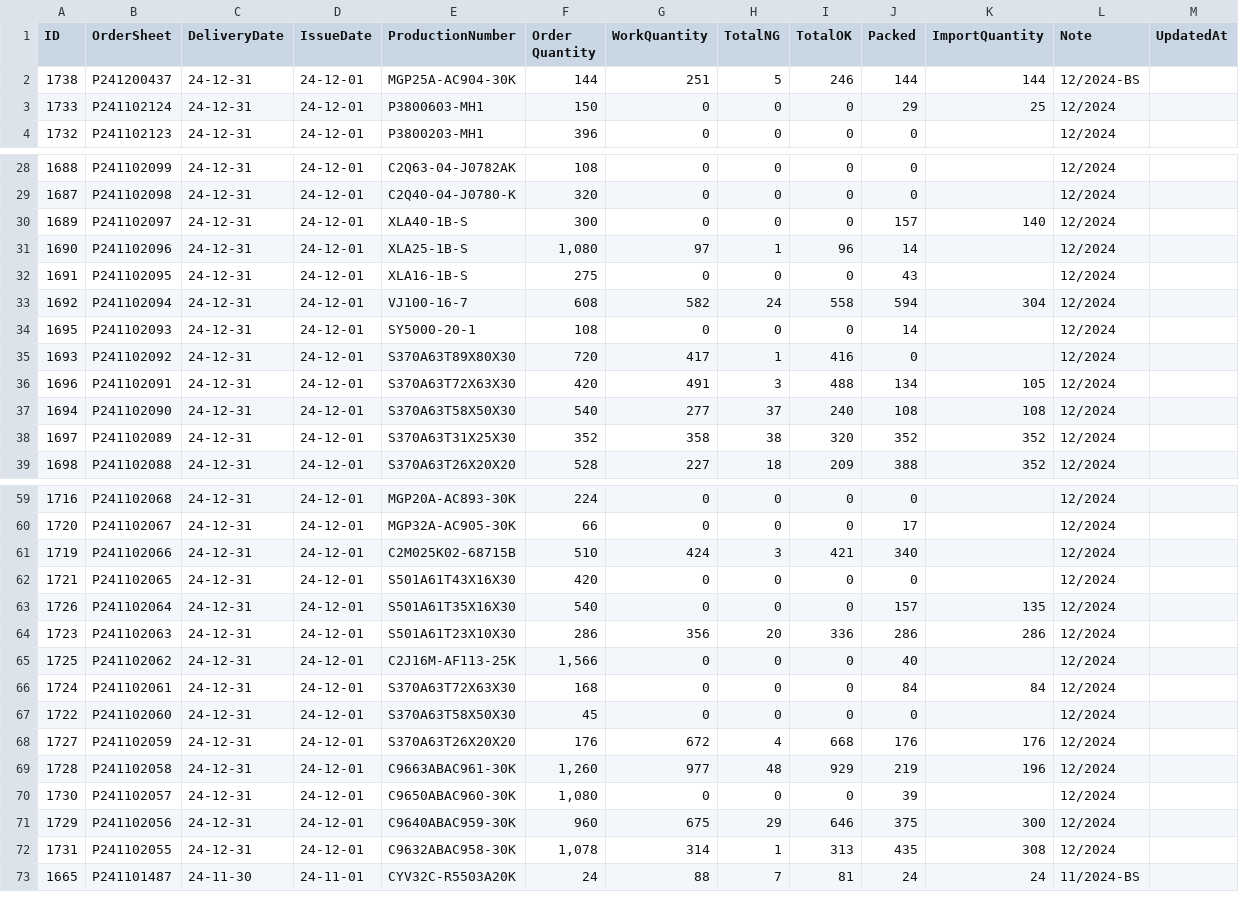
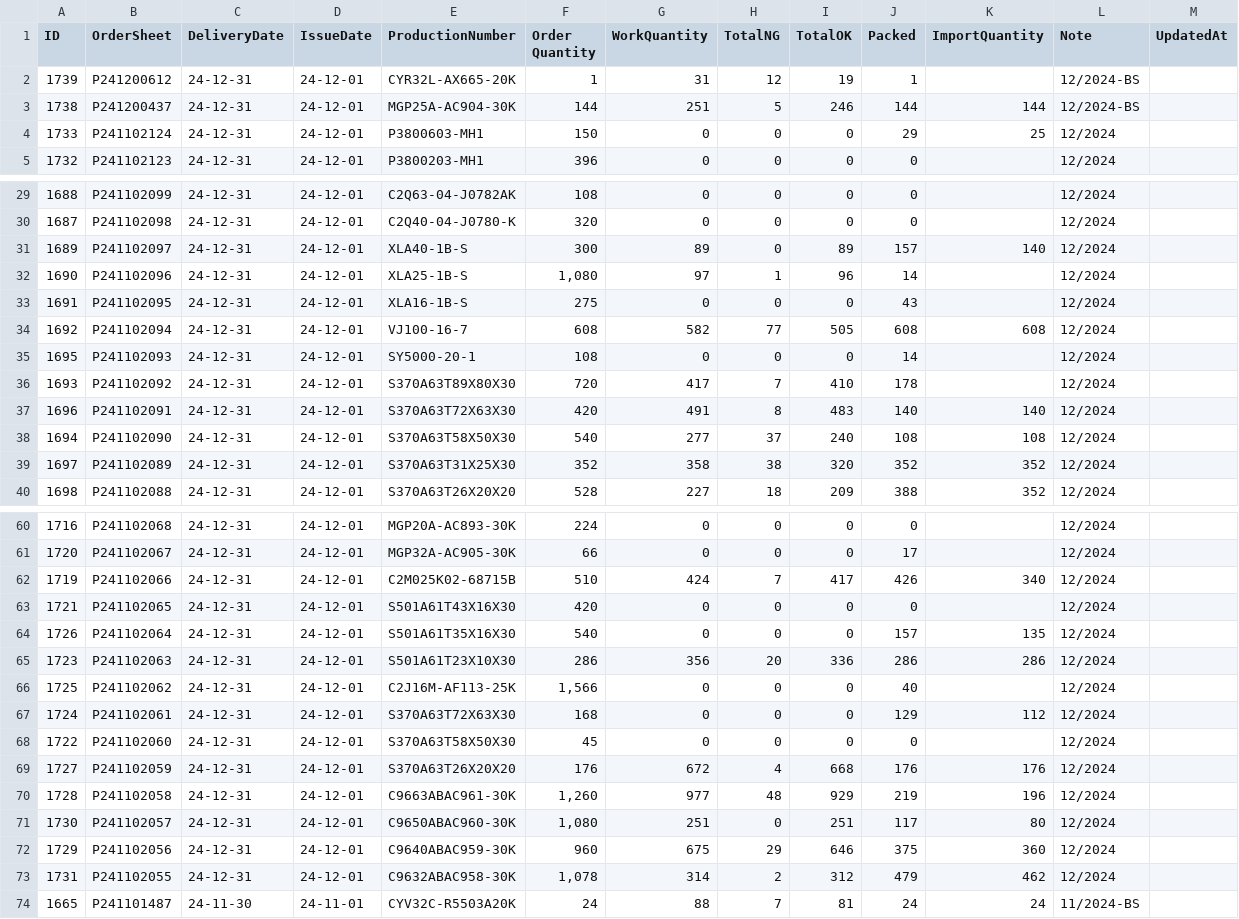
Before and after one commit to MVC0712/exd11, a CSV file: download/ordersheet-summary_table__download.csv, drawn as a sheet; only a part is shown, gaps mark what is left out; the diff covers the shown part only.

Commit message:
update_aging_rack_number

```diff
--- a/download/ordersheet-summary_table__download.csv
+++ b/download/ordersheet-summary_table__download.csv
@@ -1,2 +1,3 @@
 ID,OrderSheet,DeliveryDate,IssueDate,ProductionNumber,"Order Quantity",WorkQuantity,TotalNG,TotalOK,Packed,ImportQuantity,Note,UpdatedAt
+1739,P241200612,24-12-31,24-12-01,CYR32L-AX665-20K,1,31,12,19,1,,12/2024-BS,
 1738,P241200437,24-12-31,24-12-01,MGP25A-AC904-30K,144,251,5,246,144,144,12/2024-BS,
@@ -29,9 +30,9 @@ ID,OrderSheet,DeliveryDate,IssueDate,ProductionNumber,"Order Quantity",WorkQuant
 1687,P241102098,24-12-31,24-12-01,C2Q40-04-J0780-K,320,0,0,0,0,,12/2024,
-1689,P241102097,24-12-31,24-12-01,XLA40-1B-S,300,0,0,0,157,140,12/2024,
+1689,P241102097,24-12-31,24-12-01,XLA40-1B-S,300,89,0,89,157,140,12/2024,
 1690,P241102096,24-12-31,24-12-01,XLA25-1B-S,"1,080",97,1,96,14,,12/2024,
 1691,P241102095,24-12-31,24-12-01,XLA16-1B-S,275,0,0,0,43,,12/2024,
-1692,P241102094,24-12-31,24-12-01,VJ100-16-7,608,582,24,558,594,304,12/2024,
+1692,P241102094,24-12-31,24-12-01,VJ100-16-7,608,582,77,505,608,608,12/2024,
 1695,P241102093,24-12-31,24-12-01,SY5000-20-1,108,0,0,0,14,,12/2024,
-1693,P241102092,24-12-31,24-12-01,S370A63T89X80X30,720,417,1,416,0,,12/2024,
-1696,P241102091,24-12-31,24-12-01,S370A63T72X63X30,420,491,3,488,134,105,12/2024,
+1693,P241102092,24-12-31,24-12-01,S370A63T89X80X30,720,417,7,410,178,,12/2024,
+1696,P241102091,24-12-31,24-12-01,S370A63T72X63X30,420,491,8,483,140,140,12/2024,
 1694,P241102090,24-12-31,24-12-01,S370A63T58X50X30,540,277,37,240,108,108,12/2024,
@@ -60,3 +61,3 @@ ID,OrderSheet,DeliveryDate,IssueDate,ProductionNumber,"Order Quantity",WorkQuant
 1720,P241102067,24-12-31,24-12-01,MGP32A-AC905-30K,66,0,0,0,17,,12/2024,
-1719,P241102066,24-12-31,24-12-01,C2M025K02-68715B,510,424,3,421,340,,12/2024,
+1719,P241102066,24-12-31,24-12-01,C2M025K02-68715B,510,424,7,417,426,340,12/2024,
 1721,P241102065,24-12-31,24-12-01,S501A61T43X16X30,420,0,0,0,0,,12/2024,
@@ -65,3 +66,3 @@ ID,OrderSheet,DeliveryDate,IssueDate,ProductionNumber,"Order Quantity",WorkQuant
 1725,P241102062,24-12-31,24-12-01,C2J16M-AF113-25K,"1,566",0,0,0,40,,12/2024,
-1724,P241102061,24-12-31,24-12-01,S370A63T72X63X30,168,0,0,0,84,84,12/2024,
+1724,P241102061,24-12-31,24-12-01,S370A63T72X63X30,168,0,0,0,129,112,12/2024,
 1722,P241102060,24-12-31,24-12-01,S370A63T58X50X30,45,0,0,0,0,,12/2024,
@@ -69,5 +70,5 @@ ID,OrderSheet,DeliveryDate,IssueDate,ProductionNumber,"Order Quantity",WorkQuant
 1728,P241102058,24-12-31,24-12-01,C9663ABAC961-30K,"1,260",977,48,929,219,196,12/2024,
-1730,P241102057,24-12-31,24-12-01,C9650ABAC960-30K,"1,080",0,0,0,39,,12/2024,
-1729,P241102056,24-12-31,24-12-01,C9640ABAC959-30K,960,675,29,646,375,300,12/2024,
-1731,P241102055,24-12-31,24-12-01,C9632ABAC958-30K,"1,078",314,1,313,435,308,12/2024,
+1730,P241102057,24-12-31,24-12-01,C9650ABAC960-30K,"1,080",251,0,251,117,80,12/2024,
+1729,P241102056,24-12-31,24-12-01,C9640ABAC959-30K,960,675,29,646,375,360,12/2024,
+1731,P241102055,24-12-31,24-12-01,C9632ABAC958-30K,"1,078",314,2,312,479,462,12/2024,
 1665,P241101487,24-11-30,24-11-01,CYV32C-R5503A20K,24,88,7,81,24,24,11/2024-BS,
```
Also changed, not shown: 25 edited cells elsewhere in this file, 1 other file.
